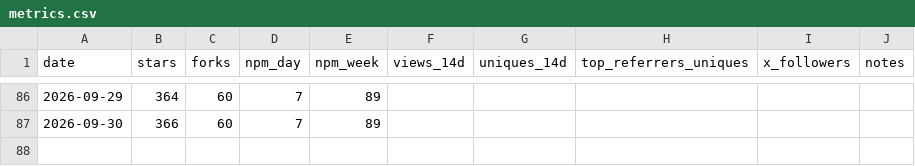
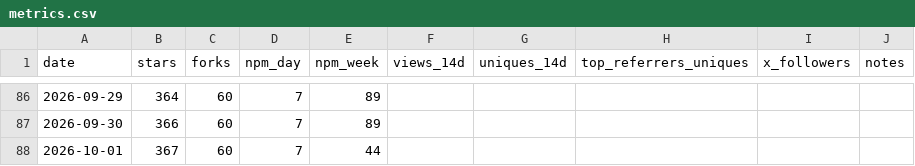
Before and after one commit to raysonmeng/agent-bridge, a CSV file: metrics.csv, drawn as a sheet; only a part is shown, gaps mark what is left out; the diff names each change by its address in the sheet, - before the commit and + after, or states it on an @@ line.

```diff
--- a/metrics.csv
+++ b/metrics.csv
+row 88: 2026-10-01 | 367 | 60 | 7 | 44
```
Also changed, not shown: 1 other file.
